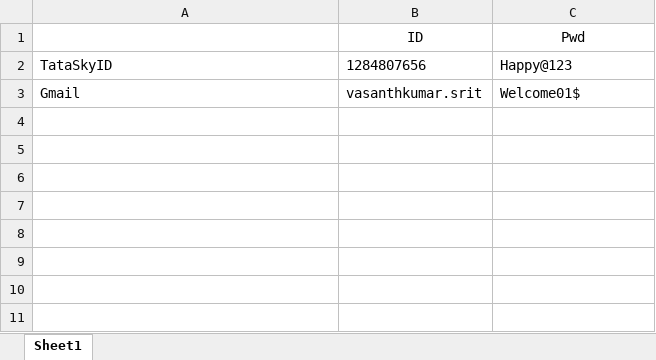
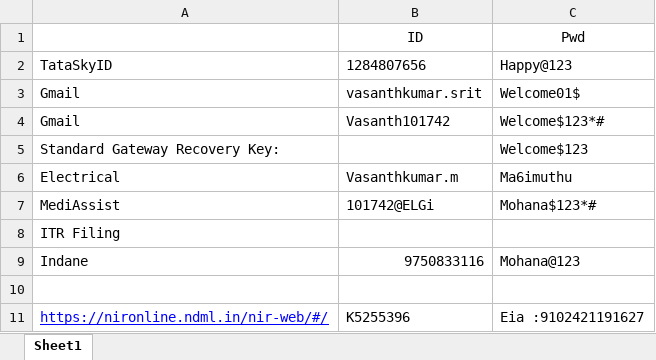
Before and after one commit to Vasanth101742/VasanthRepos2, an Excel workbook: PERSONAL/My Actions/Account Details.xlsx, sheet Sheet1, drawn as a sheet; values as stored, in another font and other column widths than the file's, no borders; the diff names each change by its address in the sheet, - before the commit and + after, or states it on an @@ line.

```diff
--- a/PERSONAL/My Actions/Account Details.xlsx (sheet Sheet1)
+++ b/PERSONAL/My Actions/Account Details.xlsx (sheet Sheet1)
+row 4: Gmail | Vasanth101742 | Welcome$123*#
+row 5: Standard Gateway Recovery Key: |  | Welcome$123
+row 6: Electrical | Vasanthkumar.m | Ma6imuthu
+row 7: MediAssist | 101742@ELGi | Mohana$123*#
+row 8: ITR Filing
+row 9: Indane | 9750833116 | Mohana@123
+row 10: (empty)
+row 11: https://nironline.ndml.in/nir-web/#/ | K5255396 | Eia :9102421191627
```
Also changed, not shown: 9 other files.
